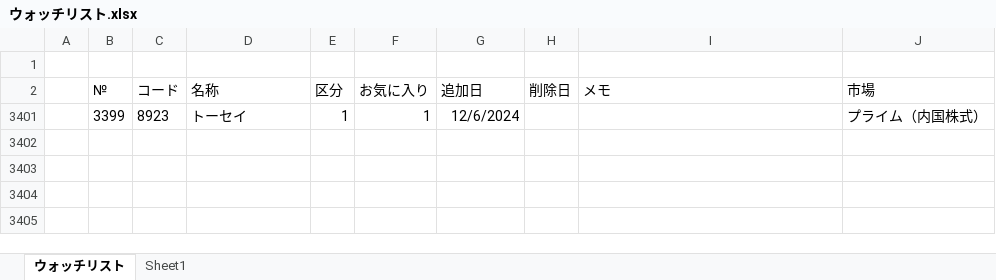
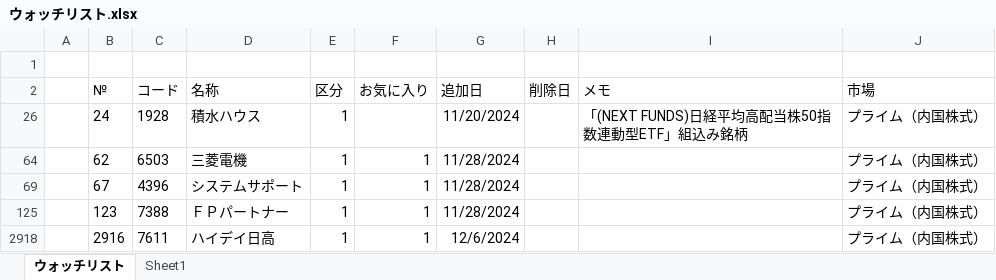
Before and after one commit to sadac23/OptimalTraderDraft, an Excel workbook: ConsoleApp1/Doc/ウォッチリスト.xlsx, sheet ウォッチリスト, drawn as a sheet; values as stored, in another font and other column widths than the file's, no borders; conditional formats not drawn; addresses are those after the commit; the diff names each change by its address in the sheet, - before the commit and + after, or states it on an @@ line.

```diff
--- a/ConsoleApp1/Doc/ウォッチリスト.xlsx (sheet ウォッチリスト)
+++ b/ConsoleApp1/Doc/ウォッチリスト.xlsx (sheet ウォッチリスト)
@@ row 26 unhidden:  | 24 | 1928 | 積水ハウス | 1 |  | 11/20/2024 |  | 「(NEXT FUNDS)日経平均高配当株50指数連動型ETF」組込み銘柄 | プライム（内国株式） @@
@@ row 64 unhidden:  | 62 | 6503 | 三菱電機 | 1 | 1 | 11/28/2024 |  |  | プライム（内国株式） @@
@@ row 69 unhidden:  | 67 | 4396 | システムサポート | 1 | 1 | 11/28/2024 |  |  | プライム（内国株式） @@
@@ row 125 unhidden:  | 123 | 7388 | ＦＰパートナー | 1 | 1 | 11/28/2024 |  |  | プライム（内国株式） @@
-B2918 (№): 3399
+B2918 (№): 2916
-C2918 (コード): 8923
+C2918 (コード): 7611
-D2918 (名称): トーセイ
+D2918 (名称): ハイデイ日高
```
Also changed, not shown: formulas that keep their value, hidden cells, 5 other files.
